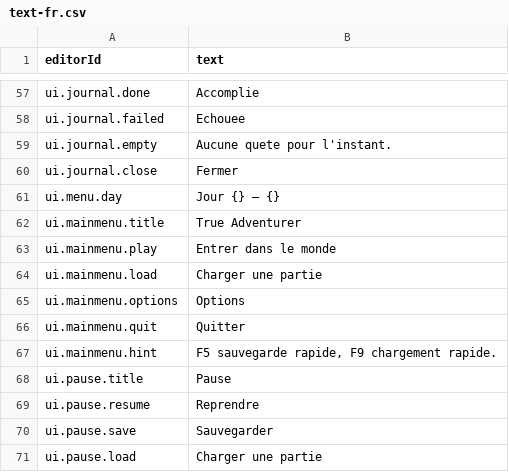
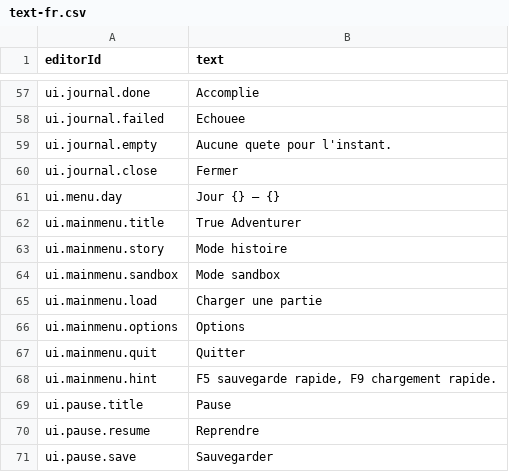
Before and after one commit to Gaetz/meadows, a CSV file: game/data/base/text-fr.csv, drawn as a sheet; only a part is shown, gaps mark what is left out; the shorter side is filled out with more unchanged rows.

```diff
--- a/game/data/base/text-fr.csv
+++ b/game/data/base/text-fr.csv
@@ -62,3 +62,4 @@ ui.menu.day,Jour {} — {}
 ui.mainmenu.title,True Adventurer
-ui.mainmenu.play,Entrer dans le monde
+ui.mainmenu.story,Mode histoire
+ui.mainmenu.sandbox,Mode sandbox
 ui.mainmenu.load,Charger une partie
```
Also changed, not shown: 6 other files.
